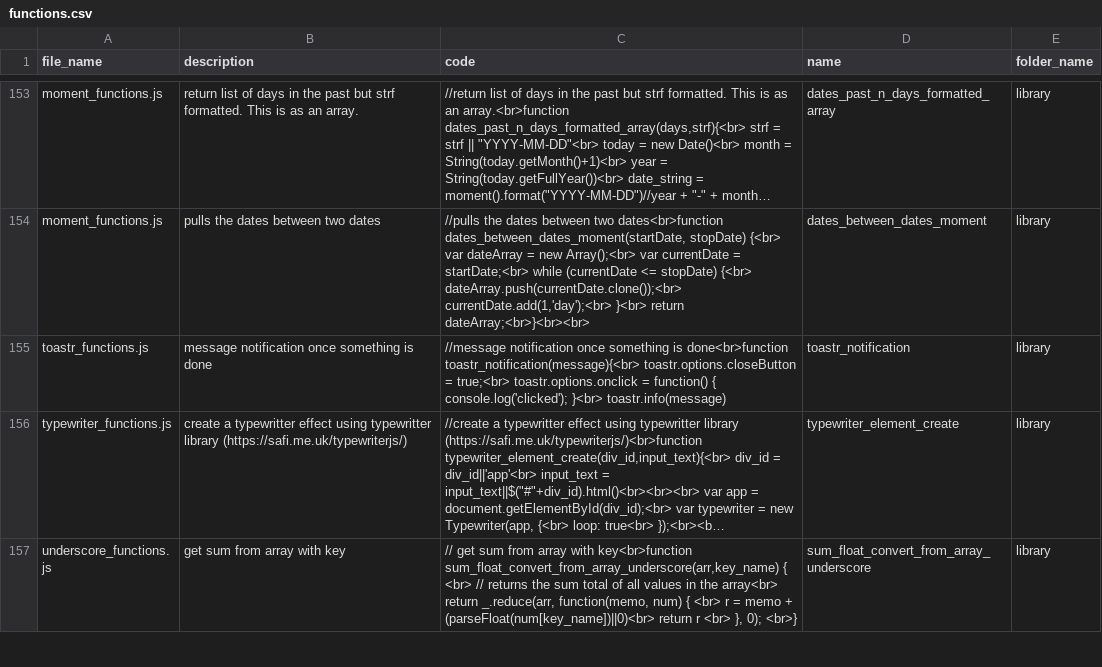
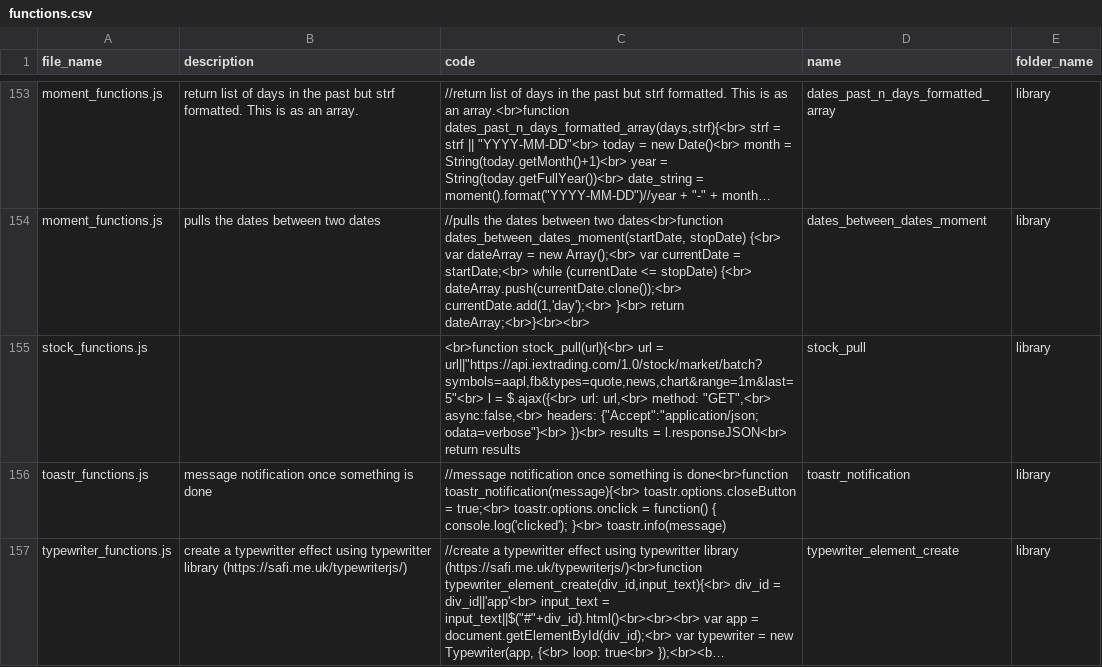
Before and after one commit to ChrisCruze/jutility, a CSV file: functions.csv, drawn as a sheet; only a part is shown, gaps mark what is left out; the shorter side is filled out with more unchanged rows; long unchanged cells end in …; the diff covers the shown part only; the diff names each change by its address in the sheet, - before the commit and + after, or states it on an @@ line.

```diff
--- a/functions.csv
+++ b/functions.csv
+row 155: stock_functions.js |  | <br>function stock_pull(url){<br> url = url||"https://api.iextrading.com/1.0/stock/market/batch?symbols=aapl,fb&types=quote,news,chart&range=1m&last=5"<br> l = $.ajax({<br> url: url,<br> method: "GET",<br> async:false,<br> headers: {"Accept":"application/json; odata=verbose"}<br> })<br> results = l.responseJSON<br> return results | stock_pull | library
```
Also changed, not shown: 5 added rows and 5 edited cells elsewhere in this file, 13 other files.
